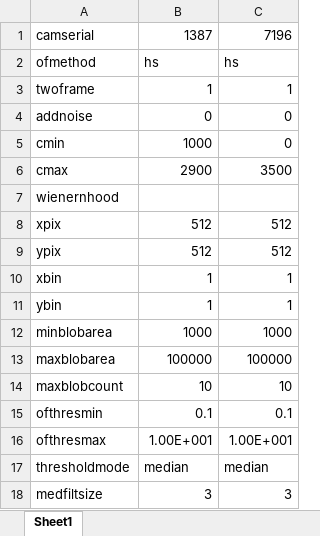
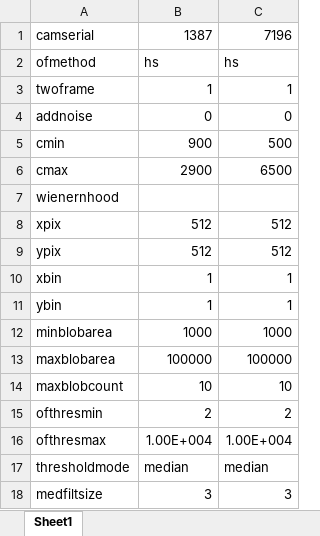
Before and after one commit to space-physics/ionosphereAI, an Excel workbook: camparam.xlsx, sheet Sheet1, drawn as a sheet; values as stored, in another font and other column widths than the file's, no borders; the diff names each change by its address in the sheet, - before the commit and + after, or states it on an @@ line.

```diff
--- a/camparam.xlsx (sheet Sheet1)
+++ b/camparam.xlsx (sheet Sheet1)
-B5: 1000
+B5: 900
-C5: 0
+C5: 500
-C6: 3500
+C6: 6500
-B15: 0.1
+B15: 2
-C15: 0.1
+C15: 2
-B16: 1.00E+001
+B16: 1.00E+004
-C16: 1.00E+001
+C16: 1.00E+004
```
Also changed, not shown: 3 other files.
